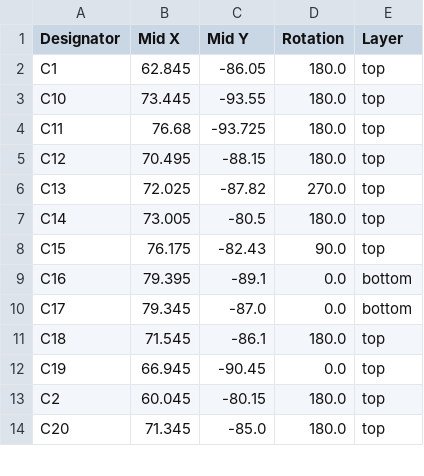
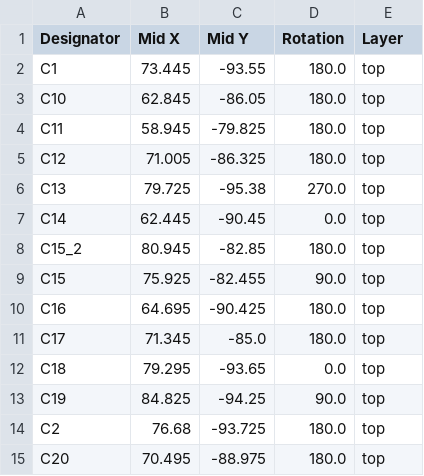
Before and after one commit to Dynix7/USBToEthernet, a CSV file: USBToEthernet/production/positions.csv, drawn as a sheet; only a part is shown; the diff covers the shown part only.

```diff
--- a/USBToEthernet/production/positions.csv
+++ b/USBToEthernet/production/positions.csv
@@ -1,14 +1,15 @@
 Designator,Mid X,Mid Y,Rotation,Layer
-C1,62.845,-86.05,180.0,top
-C10,73.445,-93.55,180.0,top
-C11,76.68,-93.725,180.0,top
-C12,70.495,-88.15,180.0,top
-C13,72.025,-87.82,270.0,top
-C14,73.005,-80.5,180.0,top
-C15,76.175,-82.43,90.0,top
-C16,79.395,-89.1,0.0,bottom
-C17,79.345,-87.0,0.0,bottom
-C18,71.545,-86.1,180.0,top
-C19,66.945,-90.45,0.0,top
-C2,60.045,-80.15,180.0,top
-C20,71.345,-85.0,180.0,top
+C1,73.445,-93.55,180.0,top
+C10,62.845,-86.05,180.0,top
+C11,58.945,-79.825,180.0,top
+C12,71.005,-86.325,180.0,top
+C13,79.725,-95.38,270.0,top
+C14,62.445,-90.45,0.0,top
+C15_2,80.945,-82.85,180.0,top
+C15,75.925,-82.455,90.0,top
+C16,64.695,-90.425,180.0,top
+C17,71.345,-85.0,180.0,top
+C18,79.295,-93.65,0.0,top
+C19,84.825,-94.25,90.0,top
+C2,76.68,-93.725,180.0,top
+C20,70.495,-88.975,180.0,top
```
Also changed, not shown: 3 removed rows and 89 edited cells elsewhere in this file, USBToEthernet/production/bom.csv, USBToEthernet/production/designators.csv, 8 other files.
